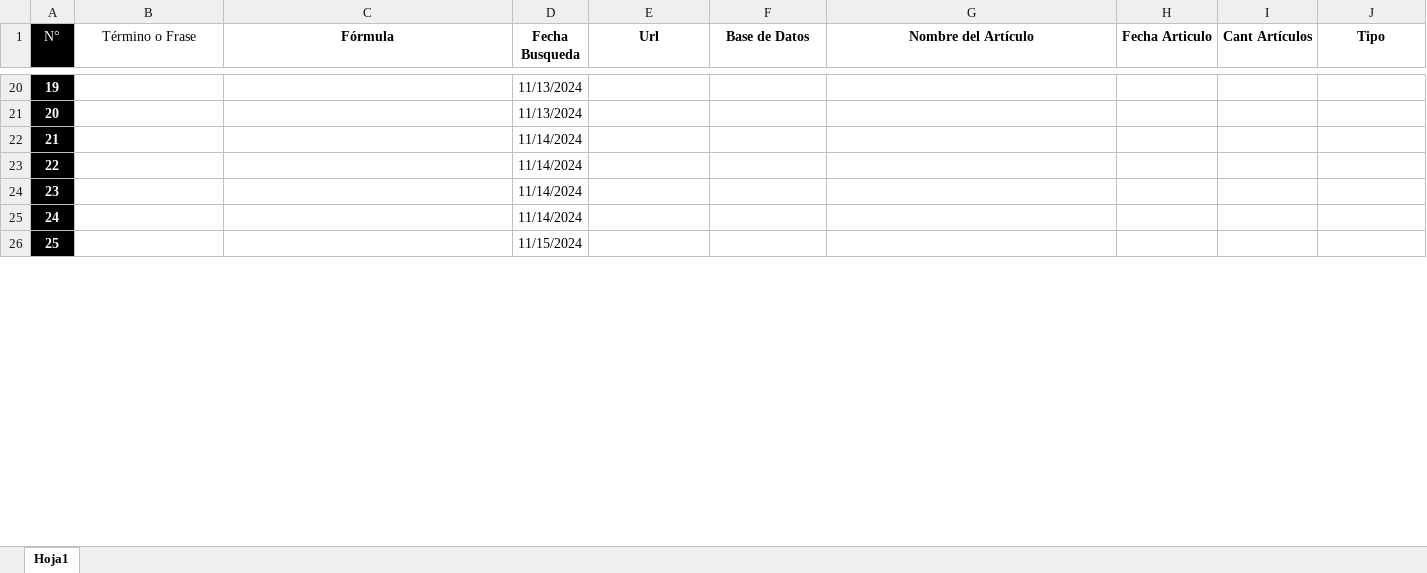
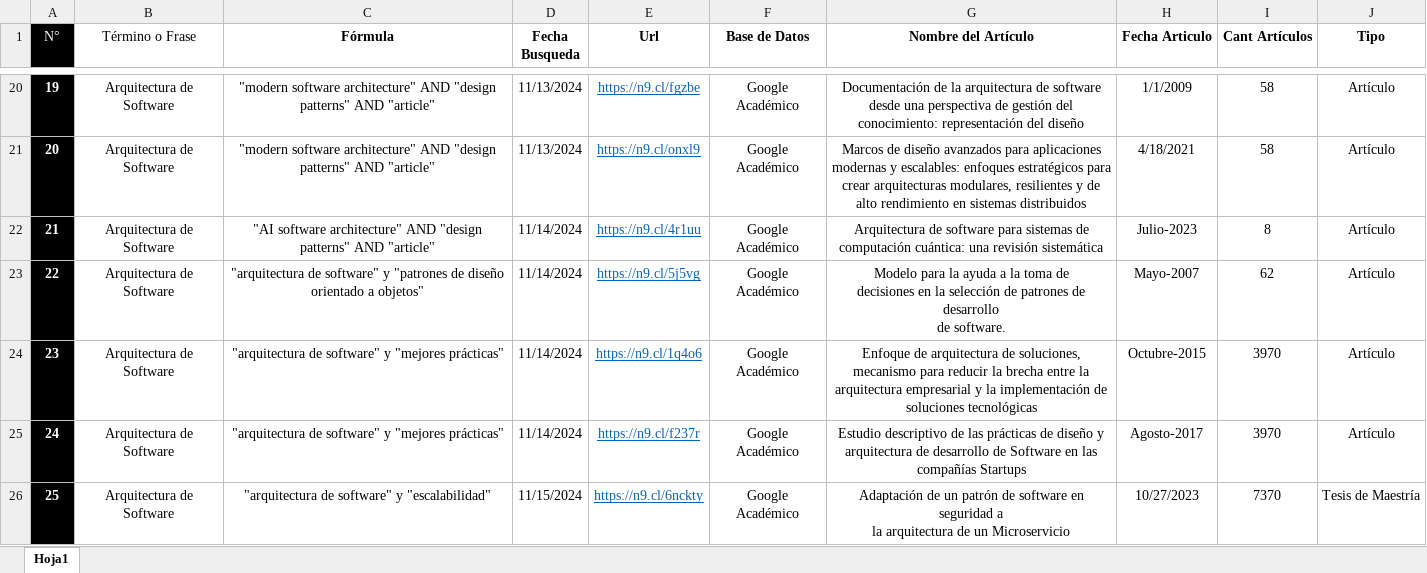
Before and after one commit to FerroJuls/complementario-3125033, an Excel workbook: 01-Sesion/Thesaurus.xlsx, sheet Hoja1, drawn as a sheet; only a part is shown, gaps mark what is left out; values as stored, in another font and other column widths than the file's, no borders; table styles not drawn; ↵ is a line break in a cell; the diff covers the shown part only; the diff names each change by its address in the sheet, - before the commit and + after, or states it on an @@ line.

```diff
--- a/01-Sesion/Thesaurus.xlsx (sheet Hoja1)
+++ b/01-Sesion/Thesaurus.xlsx (sheet Hoja1)
-B20:B26 (Término o Frase): (empty)
+B20:B26 (Término o Frase): Arquitectura de Software
-C20:C21 (Fórmula): (empty)
+C20:C21 (Fórmula): "modern software architecture" AND "design patterns" AND "article"
-E20 (Url): (empty)
+E20 (Url): https://n9.cl/fgzbe
-F20:F26 (Base de Datos): (empty)
+F20:F26 (Base de Datos): Google Académico
-G20 (Nombre del Artículo): (empty)
+G20 (Nombre del Artículo): Documentación de la arquitectura de software desde una perspectiva de gestión del conocimiento: representación del diseño
-H20 (Fecha Articulo): (empty)
+H20 (Fecha Articulo): 1/1/2009
-I20:I21 (Cant Artículos): (empty)
+I20:I21 (Cant Artículos): 58
-J20:J25 (Tipo): (empty)
+J20:J25 (Tipo): Artículo
-E21 (Url): (empty)
+E21 (Url): https://n9.cl/onxl9
-G21 (Nombre del Artículo): (empty)
+G21 (Nombre del Artículo): Marcos de diseño avanzados para aplicaciones modernas y escalables: enfoques estratégicos para crear arquitecturas modulares, resilientes y de alto rendimiento en sistemas distribuidos
-H21 (Fecha Articulo): (empty)
+H21 (Fecha Articulo): 4/18/2021
-C22 (Fórmula): (empty)
+C22 (Fórmula): "AI software architecture" AND "design patterns" AND "article"
-E22 (Url): (empty)
+E22 (Url): https://n9.cl/4r1uu
-G22 (Nombre del Artículo): (empty)
+G22 (Nombre del Artículo): Arquitectura de software para sistemas de computación cuántica: una revisión sistemática
-H22 (Fecha Articulo): (empty)
+H22 (Fecha Articulo): Julio-2023
-I22 (Cant Artículos): (empty)
+I22 (Cant Artículos): 8
-C23 (Fórmula): (empty)
+C23 (Fórmula): "arquitectura de software" y "patrones de diseño orientado a objetos"
-E23 (Url): (empty)
+E23 (Url): https://n9.cl/5j5vg
-G23 (Nombre del Artículo): (empty)
+G23 (Nombre del Artículo): Modelo para la ayuda a la toma de ↵ decisiones en la selección de patrones de desarrollo ↵ de software.
-H23 (Fecha Articulo): (empty)
+H23 (Fecha Articulo): Mayo-2007
-I23 (Cant Artículos): (empty)
+I23 (Cant Artículos): 62
-C24:C25 (Fórmula): (empty)
+C24:C25 (Fórmula): "arquitectura de software" y "mejores prácticas"
-E24 (Url): (empty)
+E24 (Url): https://n9.cl/1q4o6
-G24 (Nombre del Artículo): (empty)
+G24 (Nombre del Artículo): Enfoque de arquitectura de soluciones, mecanismo para reducir la brecha entre la arquitectura empresarial y la implementación de soluciones tecnológicas
-H24 (Fecha Articulo): (empty)
+H24 (Fecha Articulo): Octubre-2015
-I24:I25 (Cant Artículos): (empty)
+I24:I25 (Cant Artículos): 3970
-E25 (Url): (empty)
+E25 (Url): https://n9.cl/f237r
-G25 (Nombre del Artículo): (empty)
+G25 (Nombre del Artículo): Estudio descriptivo de las prácticas de diseño y arquitectura de desarrollo de Software en las compañías Startups
-H25 (Fecha Articulo): (empty)
+H25 (Fecha Articulo): Agosto-2017
-C26 (Fórmula): (empty)
+C26 (Fórmula): "arquitectura de software" y "escalabilidad"
-E26 (Url): (empty)
+E26 (Url): https://n9.cl/6nckty
-G26 (Nombre del Artículo): (empty)
+G26 (Nombre del Artículo): Adaptación de un patrón de software en seguridad a ↵ la arquitectura de un Microservicio
-H26 (Fecha Articulo): (empty)
+H26 (Fecha Articulo): 10/27/2023
-I26 (Cant Artículos): (empty)
+I26 (Cant Artículos): 7370
-J26 (Tipo): (empty)
+J26 (Tipo): Tesis de Maestría
```
Also changed, not shown: 90 edited cells and cell formats elsewhere in this sheet.
